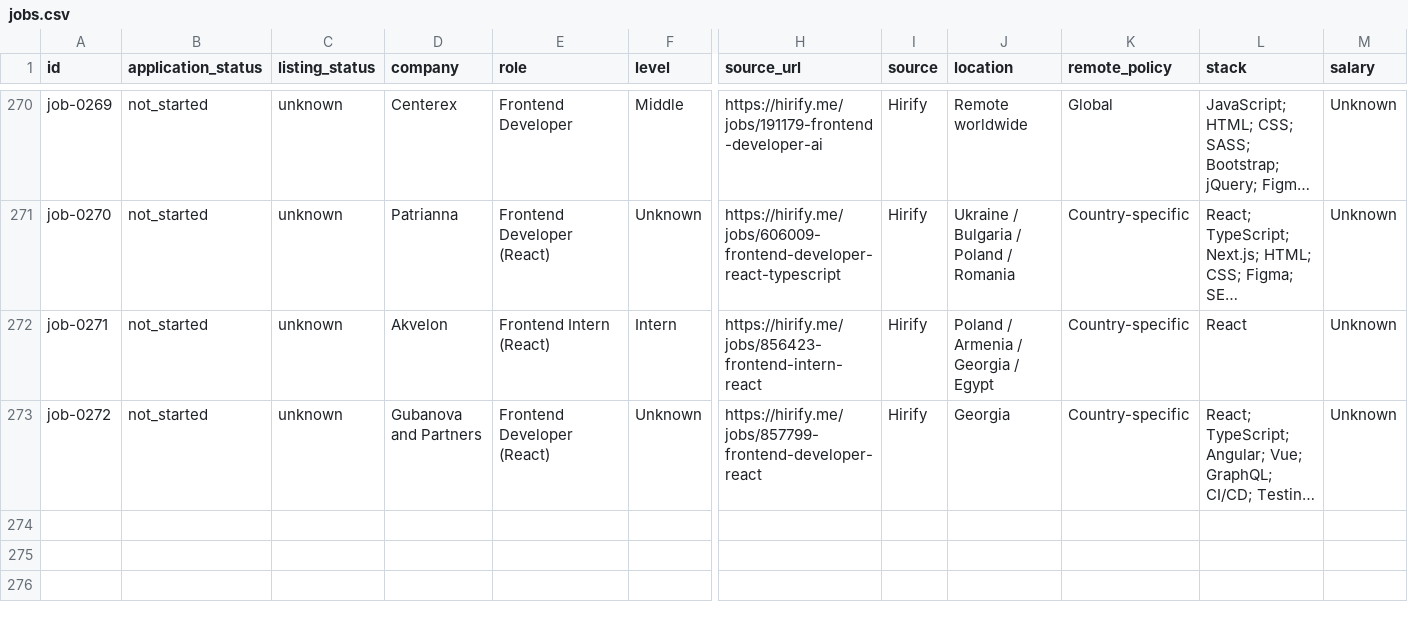
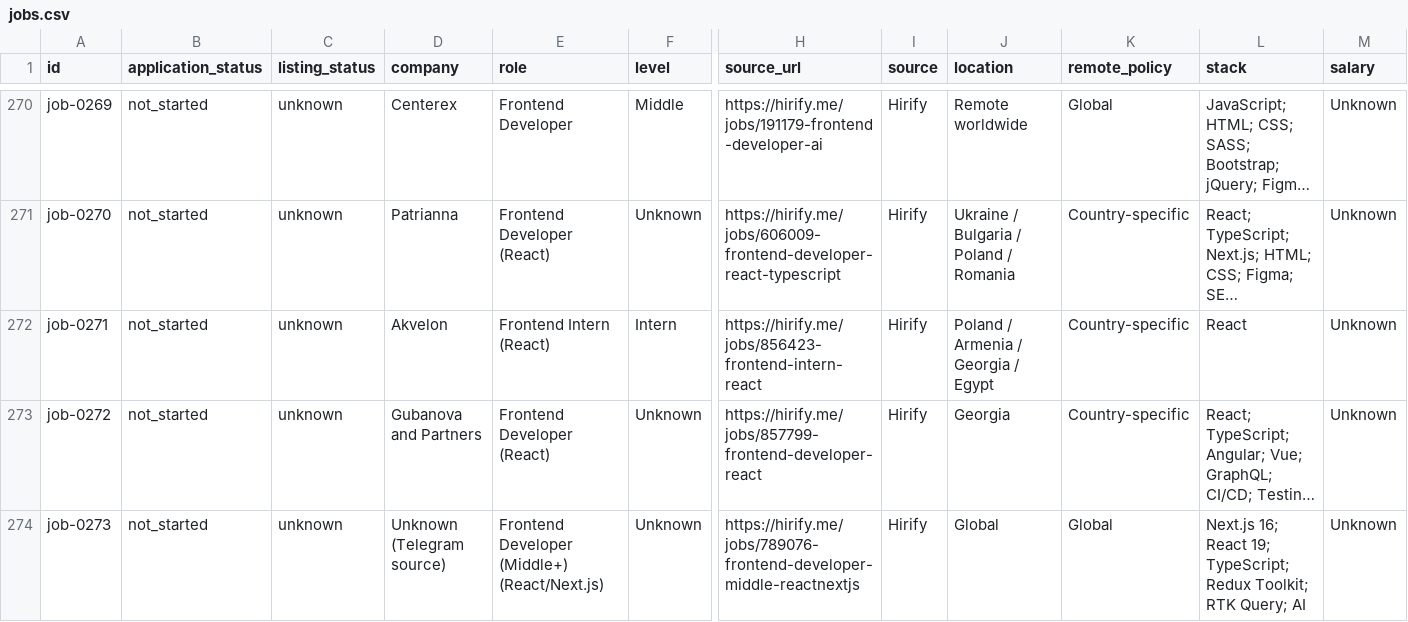
Before and after one commit to stupidkubik/job-searcher, a CSV file: data/jobs.csv, drawn as a sheet; only a part is shown, gaps mark what is left out; long unchanged cells end in …; rows hold the shown columns only; the diff names each change by its address in the sheet, - before the commit and + after, or states it on an @@ line.

```diff
--- a/data/jobs.csv
+++ b/data/jobs.csv
+row 274: job-0273 | not_started | unknown | Unknown (Telegram source) | Frontend Developer (Middle+) (React/Next.js) | Unknown | https://hirify.me/jobs/789076-frontend-developer-middle-reactnextjs | Hirify | Global | Global | Next.js 16; React 19; TypeScript; Redux Toolkit; RTK Query; AI | Unknown
```
Also changed, not shown: data/job_sources.csv, 2 other files.
